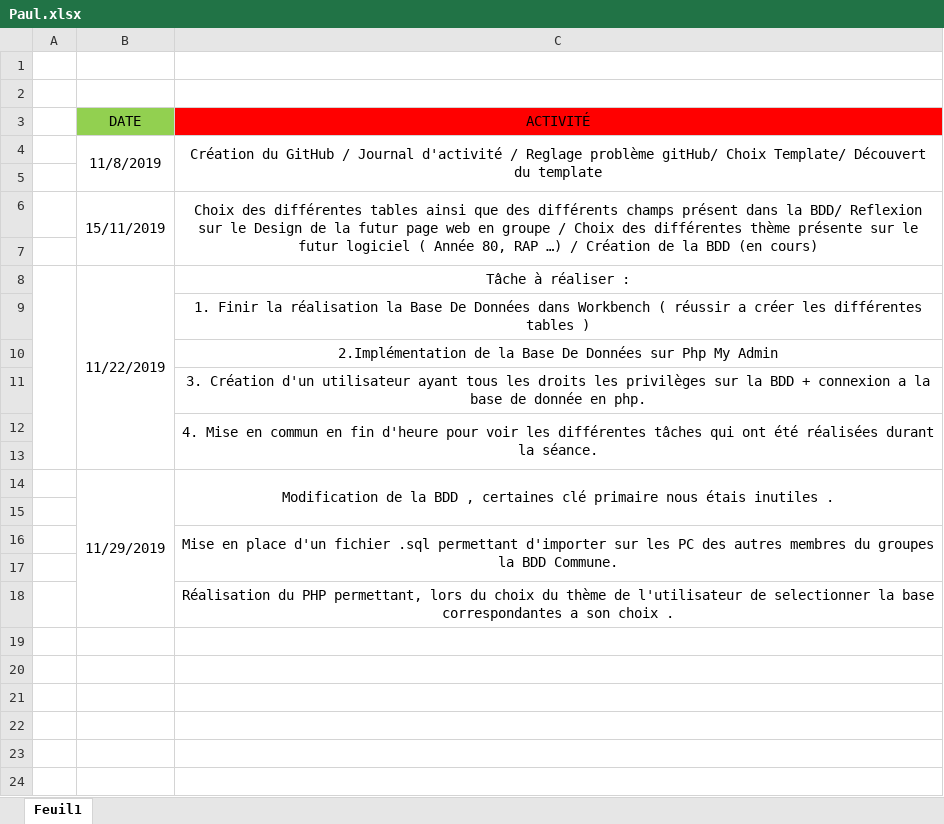
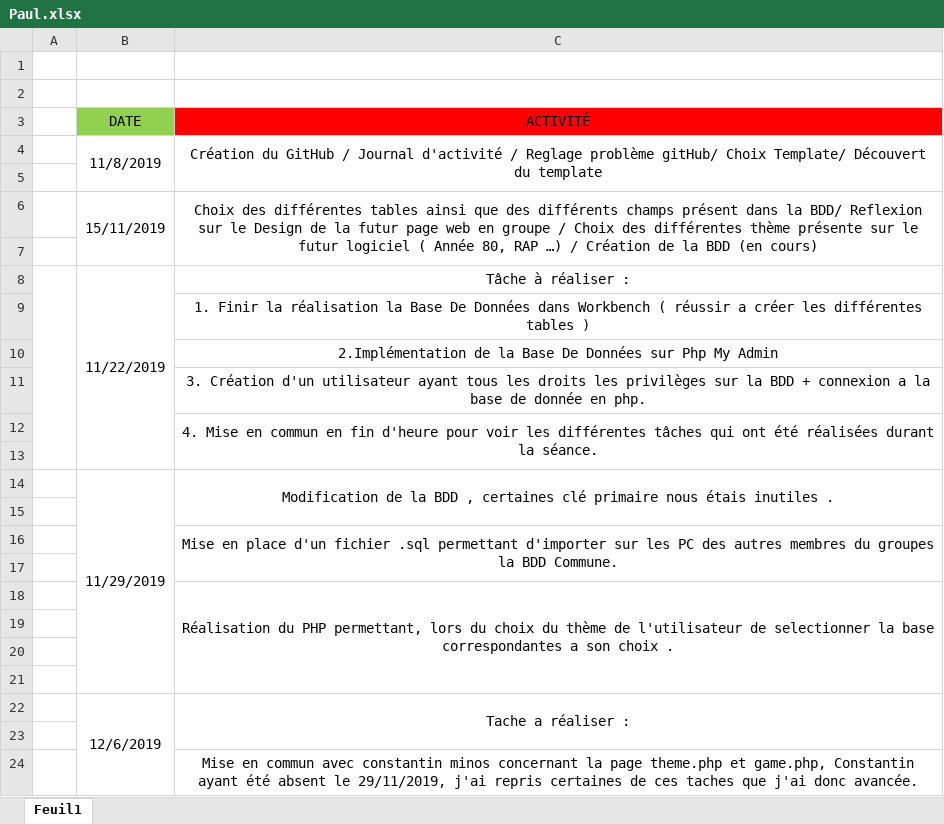
Before and after one commit to JoshuaPinneauSN2/PPO_G5_BLINDTEST, an Excel workbook: Journée d'activité/Paul.xlsx, sheet Feuil1, drawn as a sheet; values as stored, in another font and other column widths than the file's, no borders; the diff names each change by its address in the sheet, - before the commit and + after, or states it on an @@ line.

```diff
--- a/Journée d'activité/Paul.xlsx (sheet Feuil1)
+++ b/Journée d'activité/Paul.xlsx (sheet Feuil1)
+C18:C21 merged
+row 19: (empty)
+row 20: (empty)
+row 21: (empty)
+row 22:  | 12/6/2019 | Tache a réaliser :
+row 23: (empty)
+row 24:  |  | Mise en commun avec constantin minos concernant la page theme.php et game.php, Constantin ayant été absent le 29/11/2019, j'ai repris certaines de ces taches que j'ai donc avancée.
```
Also changed, not shown: 1 other file.
